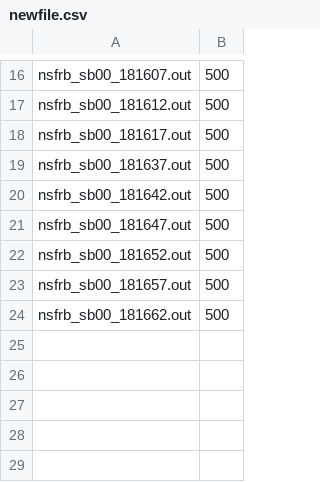
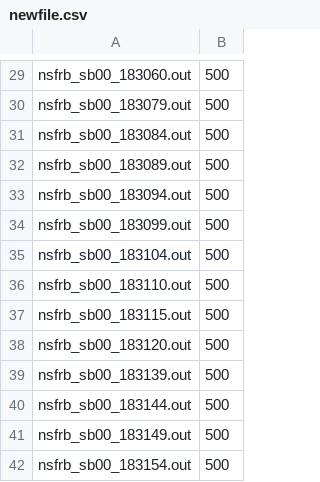
Before and after one commit to dsa110/dsa110-nsfrb, a CSV file: offline/newfile.csv, drawn as a sheet; only a part is shown, gaps mark what is left out; addresses are those after the commit; the diff covers the shown part only; the diff names each change by its address in the sheet, - before the commit and + after, or states it on an @@ line.

```diff
--- a/offline/newfile.csv
+++ b/offline/newfile.csv
-A29: nsfrb_sb00_181607.out
+A29: nsfrb_sb00_183060.out
+row 30: nsfrb_sb00_183079.out | 500
+row 31: nsfrb_sb00_183084.out | 500
+row 32: nsfrb_sb00_183089.out | 500
+row 33: nsfrb_sb00_183094.out | 500
+row 34: nsfrb_sb00_183099.out | 500
-A35: nsfrb_sb00_181612.out
+A35: nsfrb_sb00_183104.out
-A36: nsfrb_sb00_181617.out
+A36: nsfrb_sb00_183110.out
-A37: nsfrb_sb00_181637.out
+A37: nsfrb_sb00_183115.out
-A38: nsfrb_sb00_181642.out
+A38: nsfrb_sb00_183120.out
-A39: nsfrb_sb00_181647.out
+A39: nsfrb_sb00_183139.out
-A40: nsfrb_sb00_181652.out
+A40: nsfrb_sb00_183144.out
-A41: nsfrb_sb00_181657.out
+A41: nsfrb_sb00_183149.out
-A42: nsfrb_sb00_181662.out
+A42: nsfrb_sb00_183154.out
```
Also changed, not shown: 13 added rows and 15 edited cells elsewhere in this file, 5 other files.
